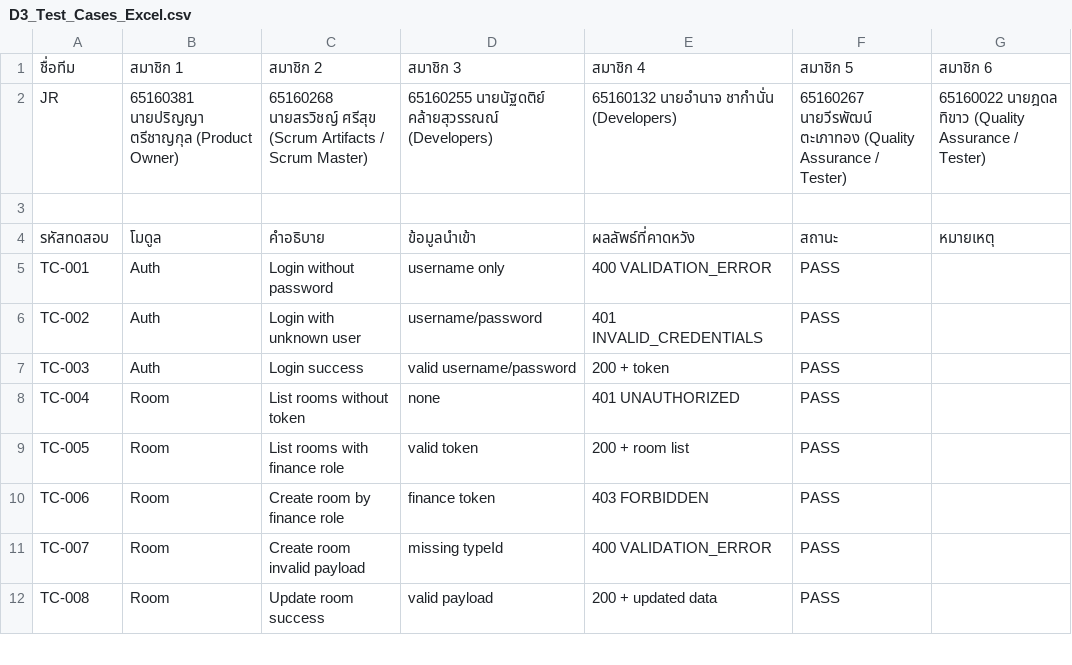
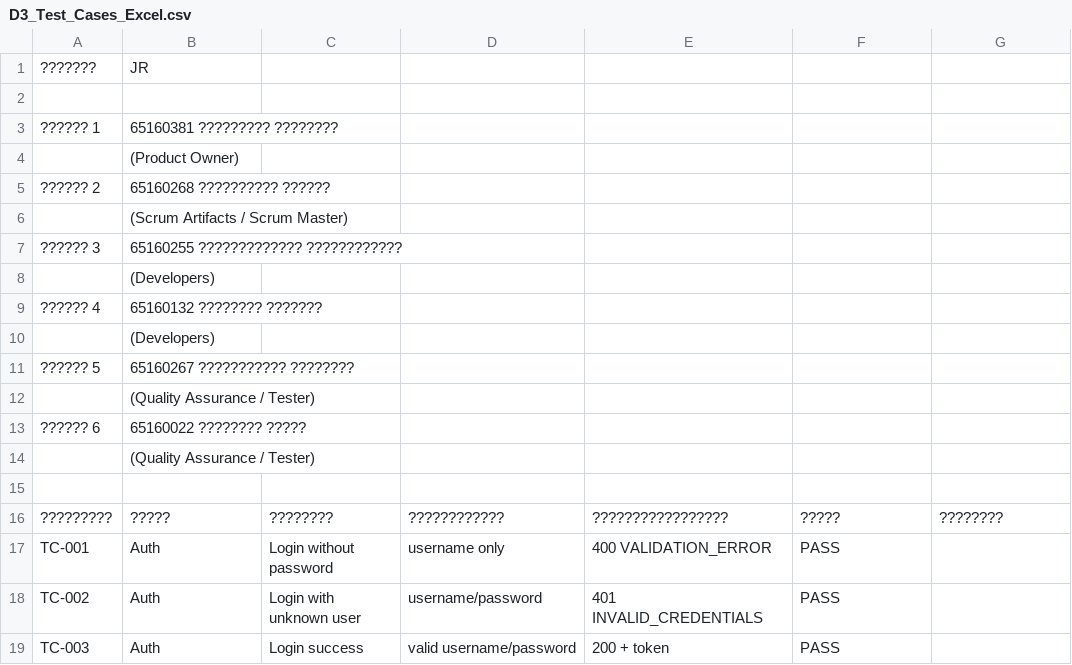
Before and after one commit to 65160268/student-dormitory-payment-system-Repository-Structure, a CSV file: docs/D3_Test_Cases_Excel.csv, drawn as a sheet; only a part is shown; the shorter side is filled out with more unchanged rows; removed rows and columns are numbered as before the commit, all else as after; the diff names each change by its address in the sheet, - before the commit and + after, or states it on an @@ line.

Commit message:
Edit D3_Test_Cases_Excel.csv

```diff
--- a/docs/D3_Test_Cases_Excel.csv
+++ b/docs/D3_Test_Cases_Excel.csv
-row 1: ชื่อทีม | สมาชิก 1 | สมาชิก 2 | สมาชิก 3 | สมาชิก 4 | สมาชิก 5 | สมาชิก 6
-row 2: JR | 65160381 นายปริญญา ตรีชาญกุล (Product Owner) | 65160268 นายสรวิชญ์ ศรีสุข (Scrum Artifacts / Scrum Master) | 65160255 นายนัฐดติย์ คล้ายสุวรรณณ์ (Developers) | 65160132 นายอำนาจ ชากำนั่น (Developers) | 65160267 นายวีรพัฒน์ ตะเภาทอง (Quality Assurance / Tester) | 65160022 นายฎดล ทิขาว (Quality Assurance / Tester)
+row 1: ??????? | JR
+row 3: ?????? 1 | 65160381 ????????? ????????
+row 4:  | (Product Owner)
+row 5: ?????? 2 | 65160268 ?????????? ??????
+row 6:  | (Scrum Artifacts / Scrum Master)
+row 7: ?????? 3 | 65160255 ????????????? ????????????
+row 8:  | (Developers)
+row 9: ?????? 4 | 65160132 ???????? ???????
+row 10:  | (Developers)
+row 11: ?????? 5 | 65160267 ??????????? ????????
+row 12:  | (Quality Assurance / Tester)
+row 13: ?????? 6 | 65160022 ???????? ?????
+row 14:  | (Quality Assurance / Tester)
-row 15: รหัสทดสอบ | โมดูล | คำอธิบาย | ข้อมูลนำเข้า | ผลลัพธ์ที่คาดหวัง | สถานะ | หมายเหตุ
+row 15: (empty)
+row 16: ????????? | ????? | ???????? | ???????????? | ????????????????? | ????? | ????????
```
